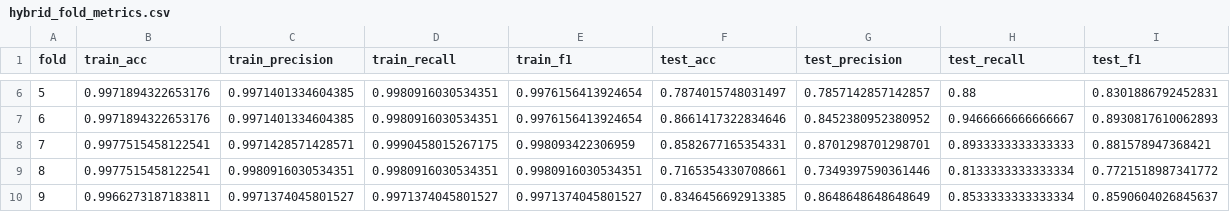
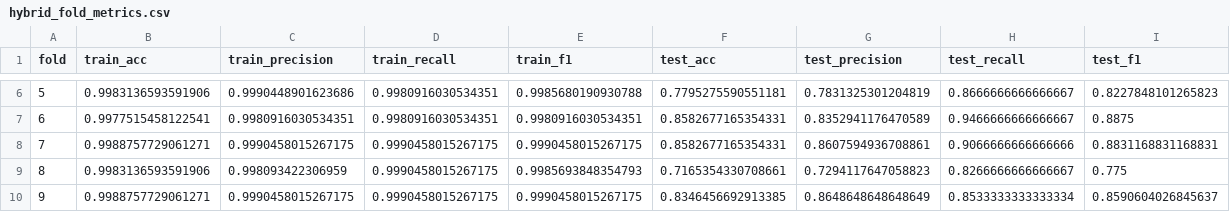
Before and after one commit to Harley0330/TiktokTranscriptThesis, a CSV file: TikTokThesis/results/hybrid_fold_metrics.csv, drawn as a sheet; only a part is shown, gaps mark what is left out; the diff covers the shown part only.

```diff
--- a/TikTokThesis/results/hybrid_fold_metrics.csv
+++ b/TikTokThesis/results/hybrid_fold_metrics.csv
@@ -6,5 +6,5 @@ fold,train_acc,train_precision,train_recall,train_f1,test_acc,test_precision,tes
-5,0.9971894322653176,0.9971401334604385,0.9980916030534351,0.9976156413924654,0.7874015748031497,0.7857142857142857,0.88,0.8301886792452831
-6,0.9971894322653176,0.9971401334604385,0.9980916030534351,0.9976156413924654,0.8661417322834646,0.8452380952380952,0.9466666666666667,0.8930817610062893
-7,0.9977515458122541,0.9971428571428571,0.9990458015267175,0.998093422306959,0.8582677165354331,0.8701298701298701,0.8933333333333333,0.881578947368421
-8,0.9977515458122541,0.9980916030534351,0.9980916030534351,0.9980916030534351,0.7165354330708661,0.7349397590361446,0.8133333333333334,0.7721518987341772
-9,0.9966273187183811,0.9971374045801527,0.9971374045801527,0.9971374045801527,0.8346456692913385,0.8648648648648649,0.8533333333333334,0.8590604026845637
+5,0.9983136593591906,0.9990448901623686,0.9980916030534351,0.9985680190930788,0.7795275590551181,0.7831325301204819,0.8666666666666667,0.8227848101265823
+6,0.9977515458122541,0.9980916030534351,0.9980916030534351,0.9980916030534351,0.8582677165354331,0.8352941176470589,0.9466666666666667,0.8875
+7,0.9988757729061271,0.9990458015267175,0.9990458015267175,0.9990458015267175,0.8582677165354331,0.8607594936708861,0.9066666666666666,0.8831168831168831
+8,0.9983136593591906,0.998093422306959,0.9990458015267175,0.9985693848354793,0.7165354330708661,0.7294117647058823,0.8266666666666667,0.775
+9,0.9988757729061271,0.9990458015267175,0.9990458015267175,0.9990458015267175,0.8346456692913385,0.8648648648648649,0.8533333333333334,0.8590604026845637
```
Also changed, not shown: 66 edited cells elsewhere in this file, 5 other files.
